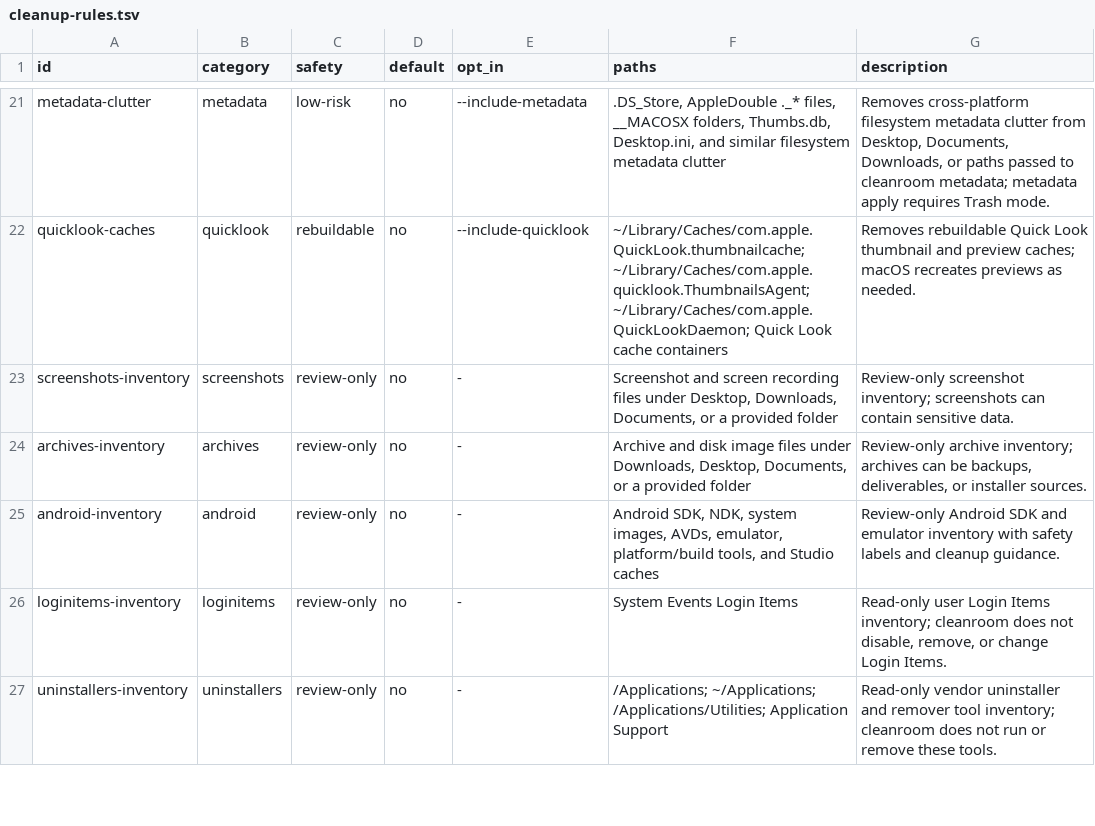
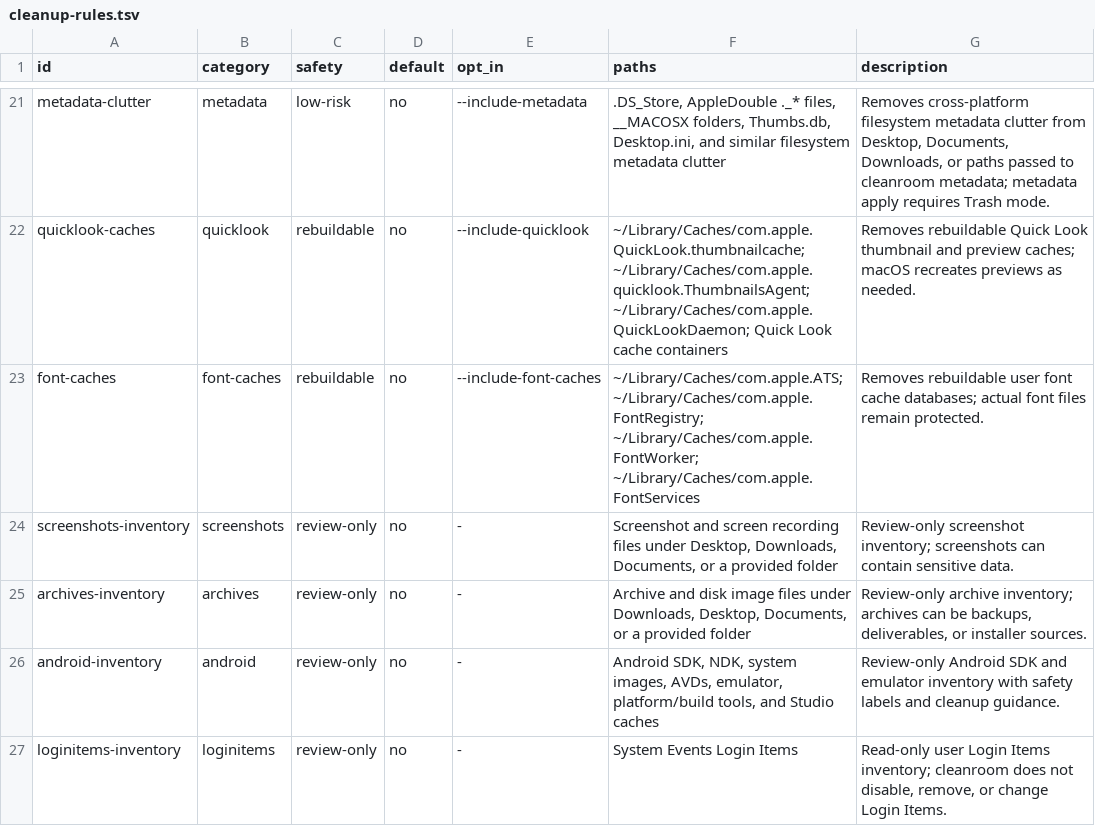
Before and after one commit to vivekjm/cleanroom-mac, a TSV file: data/cleanup-rules.tsv, drawn as a sheet; only a part is shown, gaps mark what is left out; the shorter side is filled out with more unchanged rows; the diff names each change by its address in the sheet, - before the commit and + after, or states it on an @@ line.

Commit message:
Add font cache cleanup

```diff
--- a/data/cleanup-rules.tsv
+++ b/data/cleanup-rules.tsv
+row 23: font-caches | font-caches | rebuildable | no | --include-font-caches | ~/Library/Caches/com.apple.ATS; ~/Library/Caches/com.apple.FontRegistry; ~/Library/Caches/com.apple.FontWorker; ~/Library/Caches/com.apple.FontServices | Removes rebuildable user font cache databases; actual font files remain protected.
```
Also changed, not shown: 10 other files.
